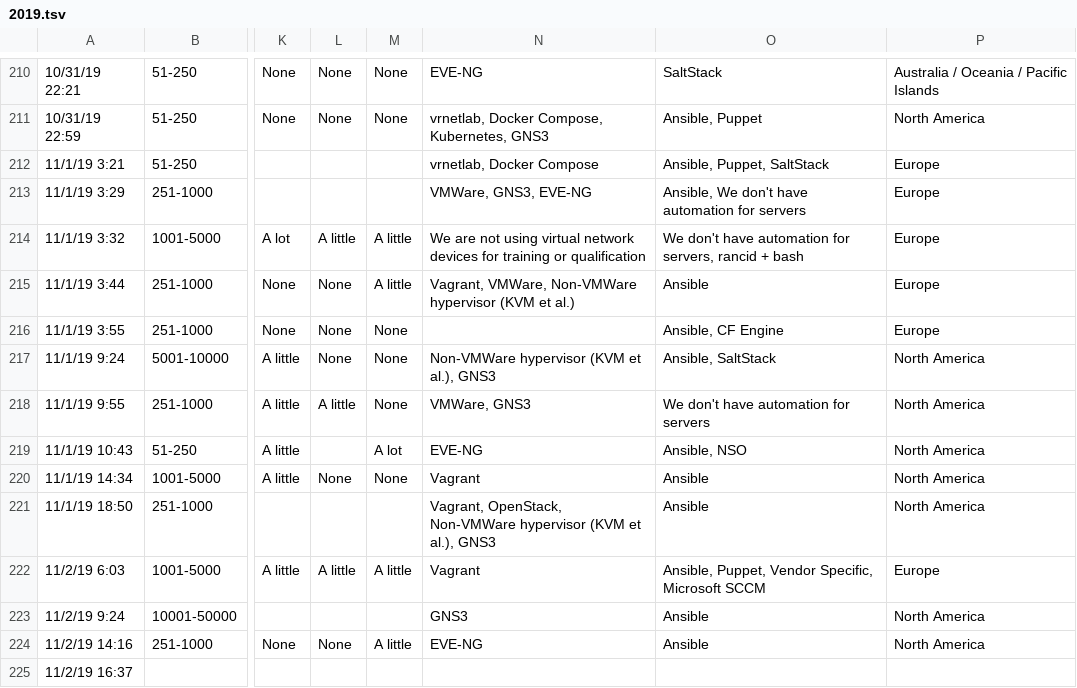
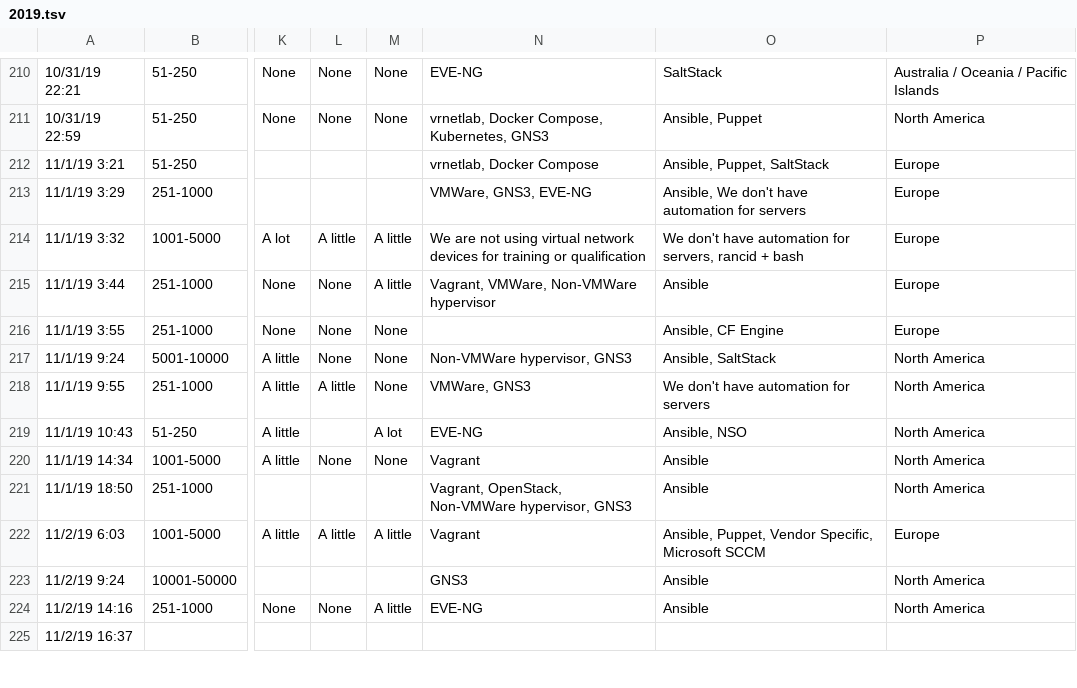
Before and after one commit to dgarros/netdevops-survey, a TSV file: results/2019.tsv, drawn as a sheet; only a part is shown, gaps mark what is left out; the diff covers the shown part only; the diff names each change by its address in the sheet, - before the commit and + after, or states it on an @@ line.

Commit message:
Replaced Non-VMWare hypervisor (KVM et al.) with Non-VMWare hypervisor in env-virtual-network

```diff
--- a/results/2019.tsv
+++ b/results/2019.tsv
-N215: Vagrant, VMWare, Non-VMWare hypervisor (KVM et al.)
+N215: Vagrant, VMWare, Non-VMWare hypervisor
-N217: Non-VMWare hypervisor (KVM et al.), GNS3
+N217: Non-VMWare hypervisor, GNS3
-N221: …OpenStack, Non-VMWare hypervisor (KVM et al.), GNS3
+N221: …OpenStack, Non-VMWare hypervisor, GNS3
```
Also changed, not shown: 48 edited cells elsewhere in this file.
